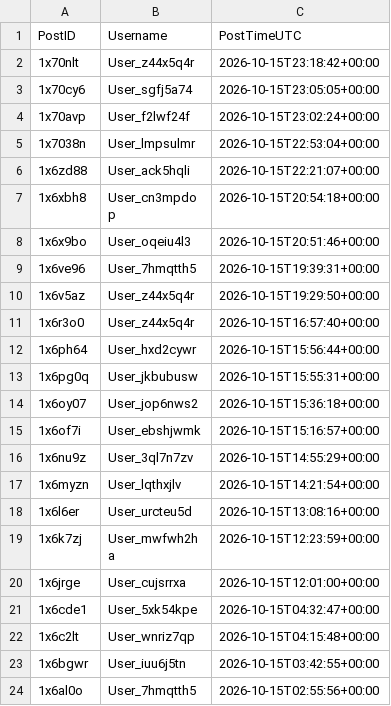
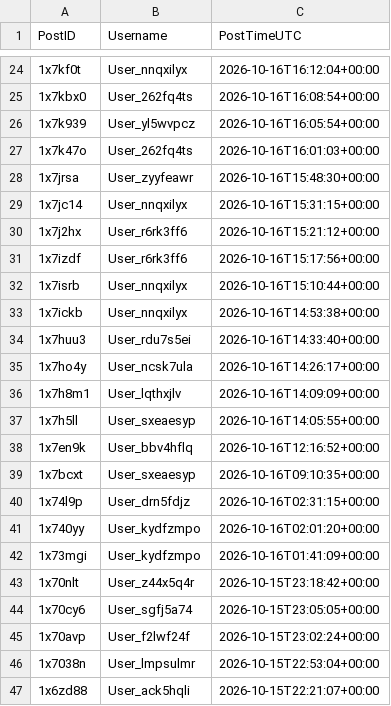
Before and after one commit to Ok-Stand-2128/Live-Reddit-Tracking, a CSV file: data/auth_reddit_CanadaPolitics.csv, drawn as a sheet; only a part is shown, gaps mark what is left out; the shorter side is filled out with more unchanged rows; the diff covers the shown part only.

```diff
--- a/data/auth_reddit_CanadaPolitics.csv
+++ b/data/auth_reddit_CanadaPolitics.csv
@@ -2 +24,20 @@
+1x7kf0t,User_nnqxilyx,2026-10-16T16:12:04+00:00
+1x7kbx0,User_262fq4ts,2026-10-16T16:08:54+00:00
+1x7k939,User_yl5wvpcz,2026-10-16T16:05:54+00:00
+1x7k47o,User_262fq4ts,2026-10-16T16:01:03+00:00
+1x7jrsa,User_zyyfeawr,2026-10-16T15:48:30+00:00
+1x7jc14,User_nnqxilyx,2026-10-16T15:31:15+00:00
+1x7j2hx,User_r6rk3ff6,2026-10-16T15:21:12+00:00
+1x7izdf,User_r6rk3ff6,2026-10-16T15:17:56+00:00
+1x7isrb,User_nnqxilyx,2026-10-16T15:10:44+00:00
+1x7ickb,User_nnqxilyx,2026-10-16T14:53:38+00:00
+1x7huu3,User_rdu7s5ei,2026-10-16T14:33:40+00:00
+1x7ho4y,User_ncsk7ula,2026-10-16T14:26:17+00:00
+1x7h8m1,User_lqthxjlv,2026-10-16T14:09:09+00:00
+1x7h5ll,User_sxeaesyp,2026-10-16T14:05:55+00:00
+1x7en9k,User_bbv4hflq,2026-10-16T12:16:52+00:00
+1x7bcxt,User_sxeaesyp,2026-10-16T09:10:35+00:00
+1x74l9p,User_drn5fdjz,2026-10-16T02:31:15+00:00
+1x740yy,User_kydfzmpo,2026-10-16T02:01:20+00:00
+1x73mgi,User_kydfzmpo,2026-10-16T01:41:09+00:00
 1x70nlt,User_z44x5q4r,2026-10-15T23:18:42+00:00
```
Also changed, not shown: 22 added rows elsewhere in this file, data/auth_reddit_AnythingGoesNews.csv, data/auth_reddit_ProgressiveHQ.csv, 10 other files.
